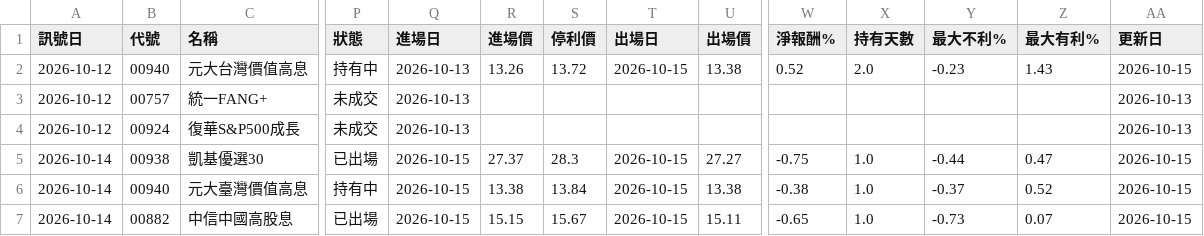
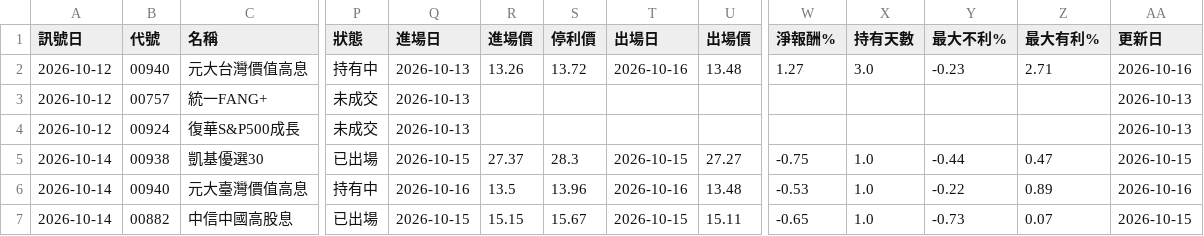
Before and after one commit to hn13920753/stock-scanner, a CSV file: records/signals.csv, drawn as a sheet; only a part is shown, gaps mark what is left out; the diff names each change by its address in the sheet, - before the commit and + after, or states it on an @@ line.

```diff
--- a/records/signals.csv
+++ b/records/signals.csv
-T2 (出場日): 2026-10-15
+T2 (出場日): 2026-10-16
-U2 (出場價): 13.38
+U2 (出場價): 13.48
-W2 (淨報酬%): 0.52
+W2 (淨報酬%): 1.27
-X2 (持有天數): 2.0
+X2 (持有天數): 3.0
-Z2 (最大有利%): 1.43
+Z2 (最大有利%): 2.71
-AA2 (更新日): 2026-10-15
+AA2 (更新日): 2026-10-16
-Q6 (進場日): 2026-10-15
+Q6 (進場日): 2026-10-16
-R6 (進場價): 13.38
+R6 (進場價): 13.5
-S6 (停利價): 13.84
+S6 (停利價): 13.96
-T6 (出場日): 2026-10-15
+T6 (出場日): 2026-10-16
-U6 (出場價): 13.38
+U6 (出場價): 13.48
-W6 (淨報酬%): -0.38
+W6 (淨報酬%): -0.53
-Y6 (最大不利%): -0.37
+Y6 (最大不利%): -0.22
-Z6 (最大有利%): 0.52
+Z6 (最大有利%): 0.89
-AA6 (更新日): 2026-10-15
+AA6 (更新日): 2026-10-16
```
Also changed, not shown: 2 other files.
